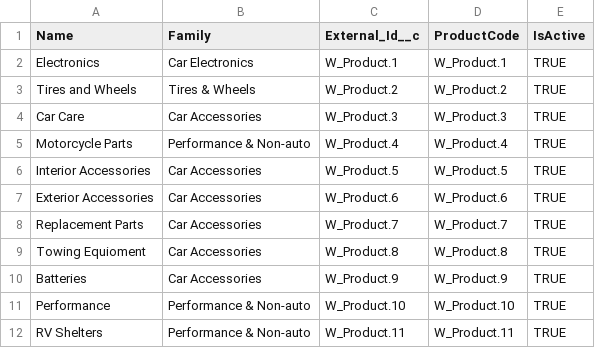
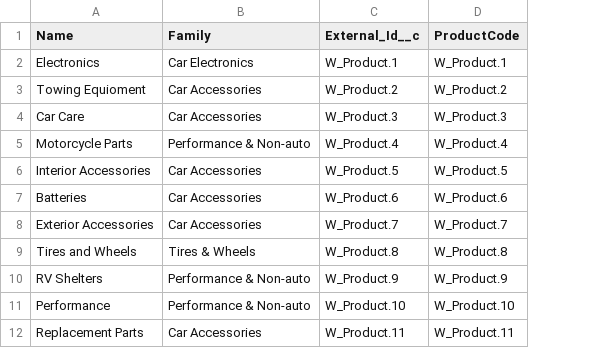
Before and after one commit to rodrigom-oktana-io/wave-tooling, a CSV file: Sales/data/Product2.csv, drawn as a sheet; removed rows and columns are numbered as before the commit, all else as after; the diff names each change by its address in the sheet, - before the commit and + after, or states it on an @@ line.

```diff
--- a/Sales/data/Product2.csv
+++ b/Sales/data/Product2.csv
-column E (IsActive), rows 2-7: all TRUE; rows 9-12: all TRUE
-A3 (Name): Tires and Wheels
+A3 (Name): Towing Equioment
-B3 (Family): Tires & Wheels
+B3 (Family): Car Accessories
+row 7: Batteries | Car Accessories | W_Product.6 | W_Product.6
-C8 (External_Id__c): W_Product.6
+C8 (External_Id__c): W_Product.7
-D8 (ProductCode): W_Product.6
+D8 (ProductCode): W_Product.7
-row 8: Replacement Parts | Car Accessories | W_Product.7 | W_Product.7 | TRUE
-A9 (Name): Towing Equioment
+A9 (Name): Tires and Wheels
-B9 (Family): Car Accessories
+B9 (Family): Tires & Wheels
-A10 (Name): Batteries
+A10 (Name): RV Shelters
-B10 (Family): Car Accessories
+B10 (Family): Performance & Non-auto
-A12 (Name): RV Shelters
+A12 (Name): Replacement Parts
-B12 (Family): Performance & Non-auto
+B12 (Family): Car Accessories
```
Also changed, not shown: Sales/data/Account.csv, Sales/data/Contact.csv, 11 other files.
